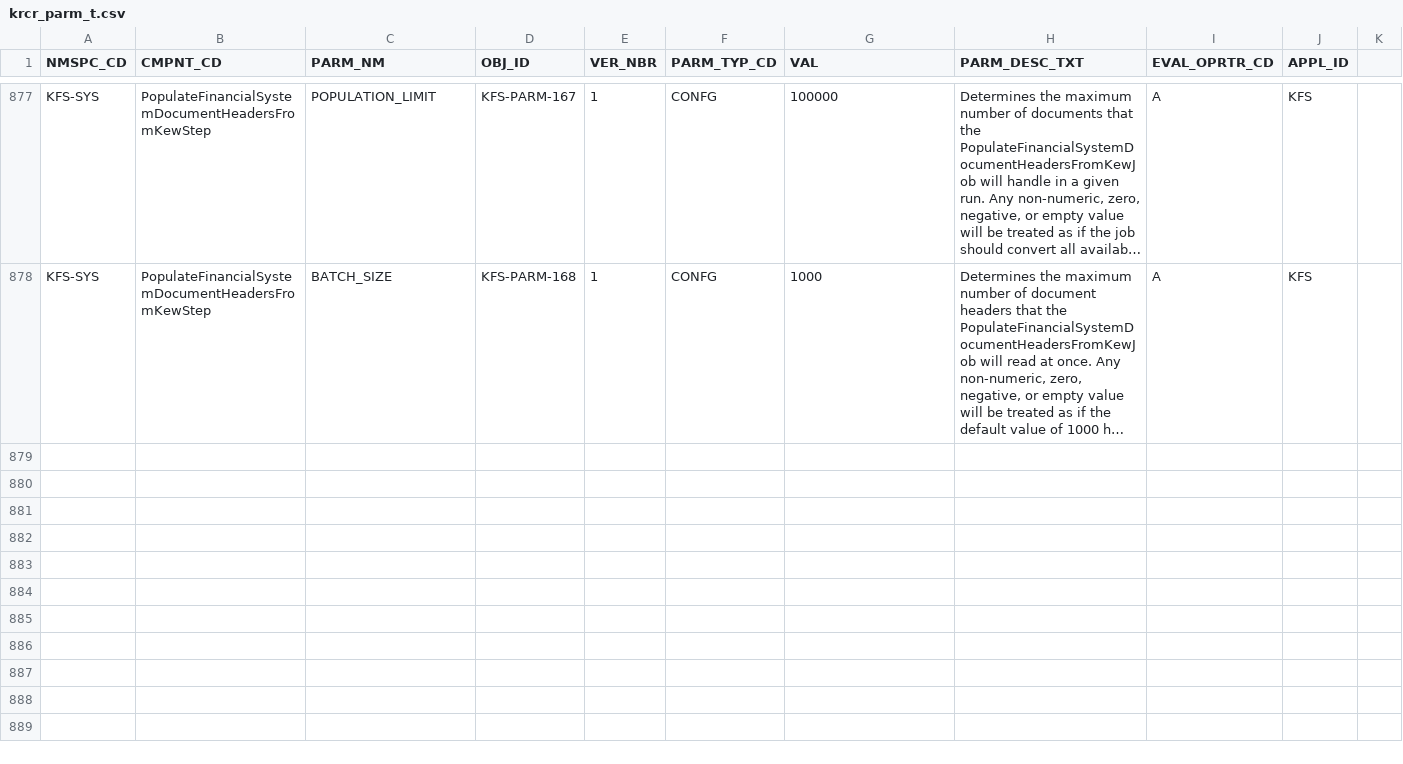
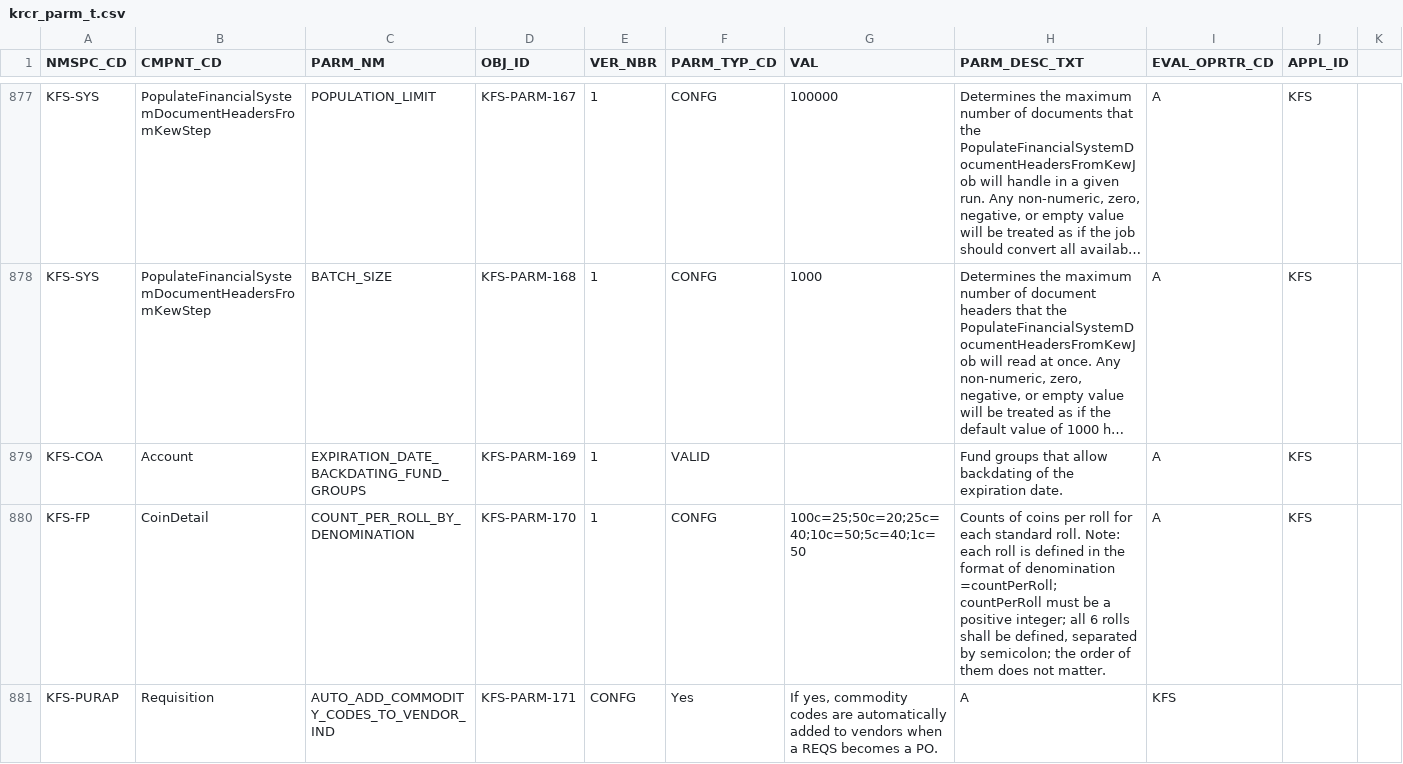
Before and after one commit to ua-eas/katt-kfs-release-5-3-old, a CSV file: work/db/rice-data/demo/krcr_parm_t.csv, drawn as a sheet; only a part is shown, gaps mark what is left out; long unchanged cells end in …; the diff names each change by its address in the sheet, - before the commit and + after, or states it on an @@ line.

Commit message:
KFSCNTRB-1793 adding new parms to demo dataset.
git-svn-id: http://svn.kuali.org/repos/kfs/branches/release-5-3@44213 05dbba50-812c-11dd-b2f5-a7aa3c7f87f7

```diff
--- a/work/db/rice-data/demo/krcr_parm_t.csv
+++ b/work/db/rice-data/demo/krcr_parm_t.csv
+row 879: KFS-COA | Account | EXPIRATION_DATE_BACKDATING_FUND_GROUPS | KFS-PARM-169 | 1 | VALID |  | Fund groups that allow backdating of the expiration date. | A | KFS
+row 880: KFS-FP | CoinDetail | COUNT_PER_ROLL_BY_DENOMINATION | KFS-PARM-170 | 1 | CONFG | 100c=25;50c=20;25c=40;10c=50;5c=40;1c=50 | Counts of coins per roll for each standard roll. Note: each roll is defined in the format of denomination =countPerRoll; countPerRoll must be a positive integer; all 6 rolls shall be defined, separated by semicolon; the order of them does not matter. | A | KFS
+row 881: KFS-PURAP | Requisition | AUTO_ADD_COMMODITY_CODES_TO_VENDOR_IND | KFS-PARM-171 | CONFG | Yes | If yes, commodity codes are automatically added to vendors when a REQS becomes a PO. | A | KFS
```
